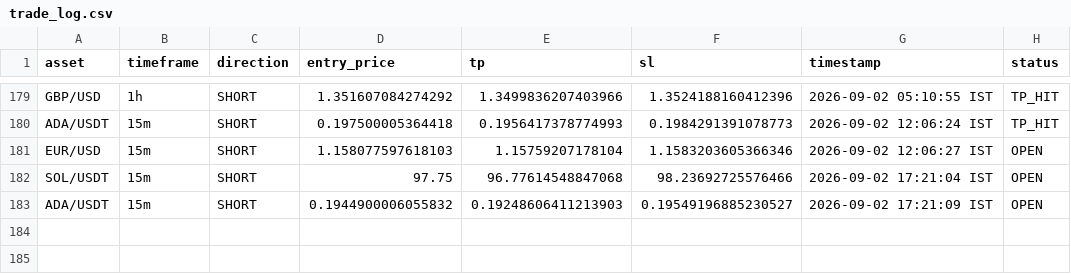
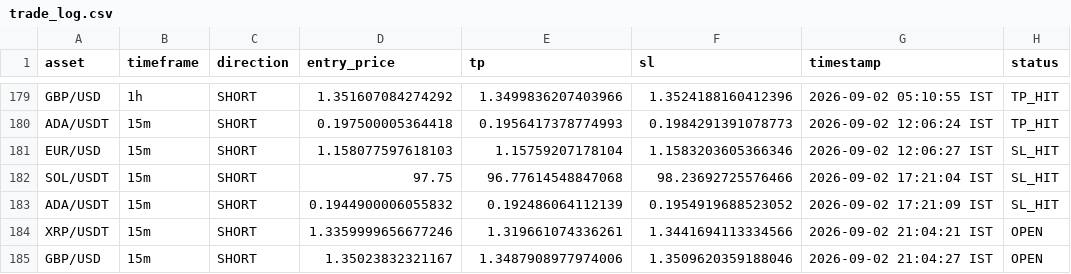
Before and after one commit to deepak3039/ai-trading-scanner, a CSV file: trade_log.csv, drawn as a sheet; only a part is shown, gaps mark what is left out.

```diff
--- a/trade_log.csv
+++ b/trade_log.csv
@@ -180,4 +180,6 @@ GBP/USD,1h,SHORT,1.351607084274292,1.3499836207403966,1.3524188160412396,2026-09
 ADA/USDT,15m,SHORT,0.197500005364418,0.1956417378774993,0.1984291391078773,2026-09-02 12:06:24 IST,TP_HIT
-EUR/USD,15m,SHORT,1.158077597618103,1.15759207178104,1.1583203605366346,2026-09-02 12:06:27 IST,OPEN
-SOL/USDT,15m,SHORT,97.75,96.77614548847068,98.23692725576466,2026-09-02 17:21:04 IST,OPEN
-ADA/USDT,15m,SHORT,0.1944900006055832,0.19248606411213903,0.19549196885230527,2026-09-02 17:21:09 IST,OPEN
+EUR/USD,15m,SHORT,1.158077597618103,1.15759207178104,1.1583203605366346,2026-09-02 12:06:27 IST,SL_HIT
+SOL/USDT,15m,SHORT,97.75,96.77614548847068,98.23692725576466,2026-09-02 17:21:04 IST,SL_HIT
+ADA/USDT,15m,SHORT,0.1944900006055832,0.192486064112139,0.1954919688523052,2026-09-02 17:21:09 IST,SL_HIT
+XRP/USDT,15m,SHORT,1.3359999656677246,1.319661074336261,1.3441694113334566,2026-09-02 21:04:21 IST,OPEN
+GBP/USD,15m,SHORT,1.35023832321167,1.3487908977974006,1.3509620359188046,2026-09-02 21:04:27 IST,OPEN
```
